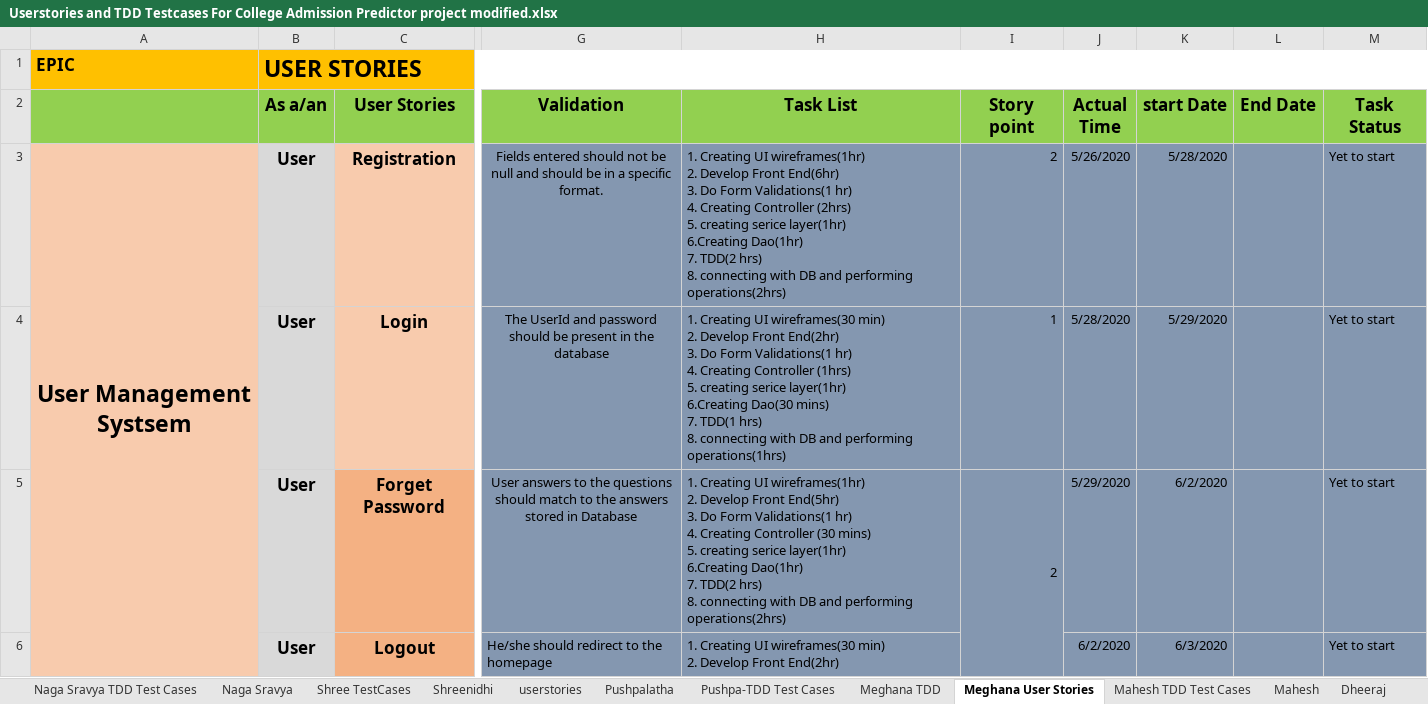
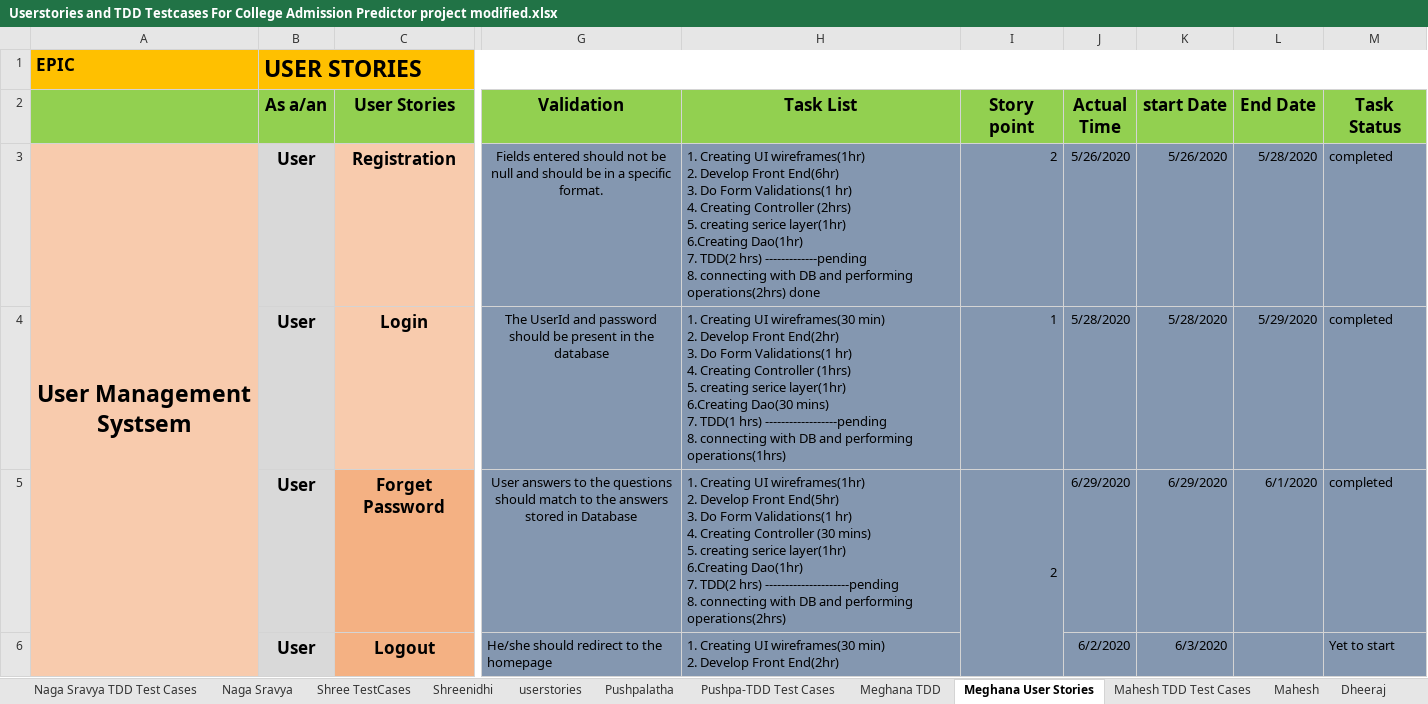
Before and after one commit to RajasekharBandi/-College-Admission-Predictor, an Excel workbook: Userstories and TDD Testcases For College Admission Predictor project modified.xlsx, sheet Meghana User Stories, drawn as a sheet; only a part is shown, gaps mark what is left out; values as stored, in another font and other column widths than the file's, no borders; ↵ is a line break in a cell; the diff names each change by its address in the sheet, - before the commit and + after, or states it on an @@ line.

Commit message:
Add files via upload

```diff
--- a/Userstories and TDD Testcases For College Admission Predictor project modified.xlsx (sheet Meghana User Stories)
+++ b/Userstories and TDD Testcases For College Admission Predictor project modified.xlsx (sheet Meghana User Stories)
-H3 (Task List): …TDD(2 hrs) ↵ 8. connecting with DB and performing operations(2hrs)
+H3 (Task List): …TDD(2 hrs) -------------pending ↵ 8. connecting with DB and performing operations(2hrs) done
-K3 (start Date): 5/28/2020
+K3 (start Date): 5/26/2020
-L3 (End Date): (empty)
+L3 (End Date): 5/28/2020
-M3:M5 (Task Status): Yet to start
+M3:M5 (Task Status): completed
-H4 (Task List): …TDD(1 hrs) ↵ 8. connecting…
+H4 (Task List): …TDD(1 hrs) ------------------pending ↵ 8. connecting…
-K4 (start Date): 5/29/2020
+K4 (start Date): 5/28/2020
-L4 (End Date): (empty)
+L4 (End Date): 5/29/2020
-H5 (Task List): …TDD(2 hrs) ↵ 8. connecting…
+H5 (Task List): …TDD(2 hrs) ---------------------pending ↵ 8. connecting…
-J5 (Actual Time): 5/29/2020
+J5 (Actual Time): 6/29/2020
-K5 (start Date): 6/2/2020
+K5 (start Date): 6/29/2020
-L5 (End Date): (empty)
+L5 (End Date): 6/1/2020
```
